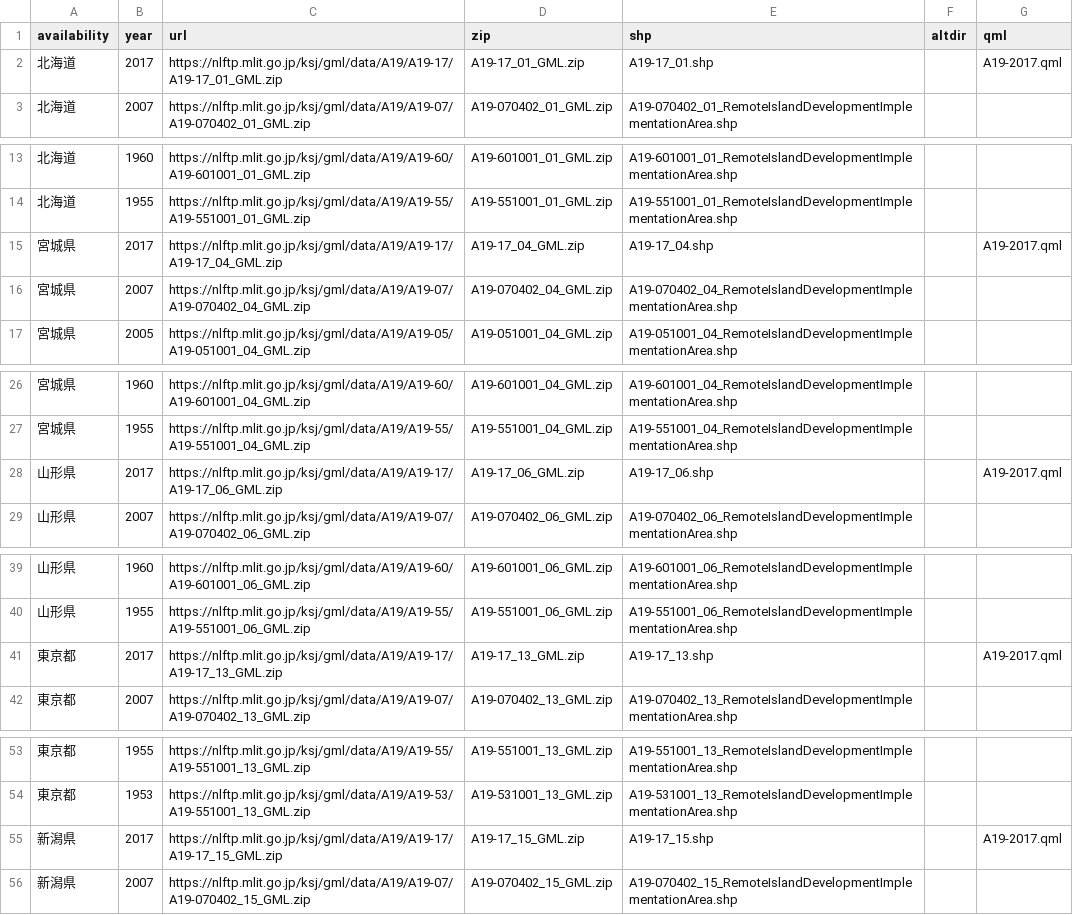
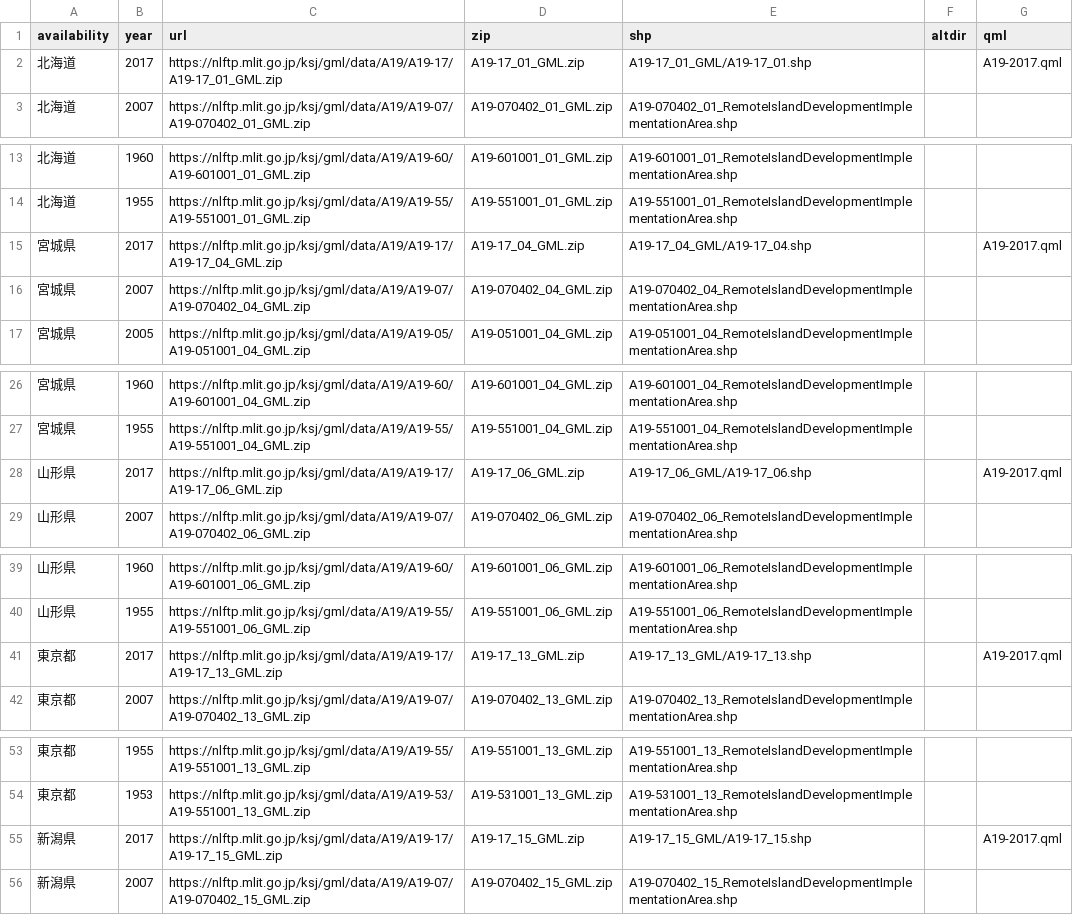
Before and after one commit to babayoshihiko/jpdata, a CSV file: csv/LandNumInfo_A19.csv, drawn as a sheet; only a part is shown, gaps mark what is left out; the diff covers the shown part only.

Commit message:
Correct path

```diff
--- a/csv/LandNumInfo_A19.csv
+++ b/csv/LandNumInfo_A19.csv
@@ -1,2 +1,2 @@
 availability,year,url,zip,shp,altdir,qml
-北海道 ,2017,https://nlftp.mlit.go.jp/ksj/gml/data/A19/A19-17/A19-17_01_GML.zip,A19-17_01_GML.zip,A19-17_01.shp,,A19-2017.qml
+"北海道 ",2017,https://nlftp.mlit.go.jp/ksj/gml/data/A19/A19-17/A19-17_01_GML.zip,A19-17_01_GML.zip,A19-17_01_GML/A19-17_01.shp,,A19-2017.qml
@@ -15,2 +15,2 @@ availability,year,url,zip,shp,altdir,qml
-宮城県,2017,https://nlftp.mlit.go.jp/ksj/gml/data/A19/A19-17/A19-17_04_GML.zip,A19-17_04_GML.zip,A19-17_04.shp,,A19-2017.qml
+宮城県,2017,https://nlftp.mlit.go.jp/ksj/gml/data/A19/A19-17/A19-17_04_GML.zip,A19-17_04_GML.zip,A19-17_04_GML/A19-17_04.shp,,A19-2017.qml
 宮城県,2007,https://nlftp.mlit.go.jp/ksj/gml/data/A19/A19-07/A19-070402_04_GML.zip,A19-070402_04_GML.zip,A19-070402_04_RemoteIslandDevelopmentImplementationArea.shp,,
@@ -27,2 +27,2 @@ availability,year,url,zip,shp,altdir,qml
 宮城県,1955,https://nlftp.mlit.go.jp/ksj/gml/data/A19/A19-55/A19-551001_04_GML.zip,A19-551001_04_GML.zip,A19-551001_04_RemoteIslandDevelopmentImplementationArea.shp,,
-山形県 ,2017,https://nlftp.mlit.go.jp/ksj/gml/data/A19/A19-17/A19-17_06_GML.zip,A19-17_06_GML.zip,A19-17_06.shp,,A19-2017.qml
+"山形県 ",2017,https://nlftp.mlit.go.jp/ksj/gml/data/A19/A19-17/A19-17_06_GML.zip,A19-17_06_GML.zip,A19-17_06_GML/A19-17_06.shp,,A19-2017.qml
@@ -41,2 +41,2 @@ availability,year,url,zip,shp,altdir,qml
-東京都,2017,https://nlftp.mlit.go.jp/ksj/gml/data/A19/A19-17/A19-17_13_GML.zip,A19-17_13_GML.zip,A19-17_13.shp,,A19-2017.qml
+東京都,2017,https://nlftp.mlit.go.jp/ksj/gml/data/A19/A19-17/A19-17_13_GML.zip,A19-17_13_GML.zip,A19-17_13_GML/A19-17_13.shp,,A19-2017.qml
 東京都,2007,https://nlftp.mlit.go.jp/ksj/gml/data/A19/A19-07/A19-070402_13_GML.zip,A19-070402_13_GML.zip,A19-070402_13_RemoteIslandDevelopmentImplementationArea.shp,,
@@ -54,2 +54,2 @@ availability,year,url,zip,shp,altdir,qml
 東京都,1953,https://nlftp.mlit.go.jp/ksj/gml/data/A19/A19-53/A19-551001_13_GML.zip,A19-531001_13_GML.zip,A19-531001_13_RemoteIslandDevelopmentImplementationArea.shp,,
-新潟県 ,2017,https://nlftp.mlit.go.jp/ksj/gml/data/A19/A19-17/A19-17_15_GML.zip,A19-17_15_GML.zip,A19-17_15.shp,,A19-2017.qml
+"新潟県 ",2017,https://nlftp.mlit.go.jp/ksj/gml/data/A19/A19-17/A19-17_15_GML.zip,A19-17_15_GML.zip,A19-17_15_GML/A19-17_15.shp,,A19-2017.qml
```
Also changed, not shown: 21 edited cells elsewhere in this file.
